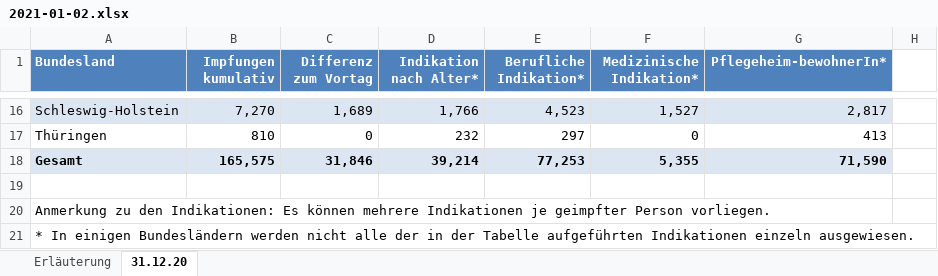
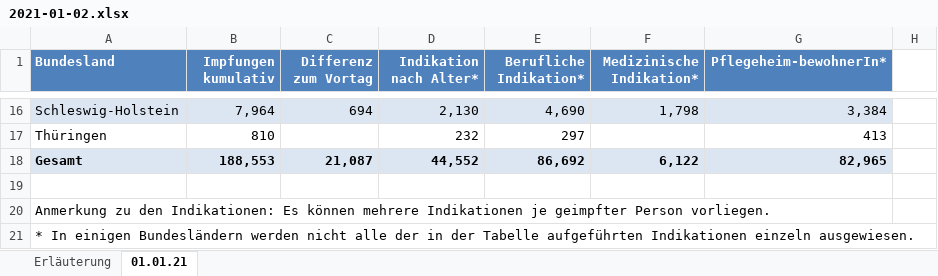
Before and after one commit to wiomoc/geimpft, an Excel workbook: 2021-01-02.xlsx, sheet 01.01.21, drawn as a sheet; only a part is shown, gaps mark what is left out; values as stored, in another font and other column widths than the file's, no borders; the diff covers the shown part only; the diff names each change by its address in the sheet, - before the commit and + after, or states it on an @@ line.

```diff
--- a/2021-01-02.xlsx (sheet 01.01.21)
+++ b/2021-01-02.xlsx (sheet 01.01.21)
-sheet tab: 31.12.20
+sheet tab: 01.01.21
-B16 (Impfungen kumulativ): 7,270
+B16 (Impfungen kumulativ): 7,964
-C16 (Differenz zum Vortag): 1,689
+C16 (Differenz zum Vortag): 694
-D16 (Indikation nach Alter*): 1,766
+D16 (Indikation nach Alter*): 2,130
-E16 (Berufliche Indikation*): 4,523
+E16 (Berufliche Indikation*): 4,690
-F16 (Medizinische Indikation*): 1,527
+F16 (Medizinische Indikation*): 1,798
-G16 (Pflegeheim-bewohnerIn*): 2,817
+G16 (Pflegeheim-bewohnerIn*): 3,384
-C17 (Differenz zum Vortag): 0
+C17 (Differenz zum Vortag): (empty)
-F17 (Medizinische Indikation*): 0
+F17 (Medizinische Indikation*): (empty)
-B18 (Impfungen kumulativ): 165,575
+B18 (Impfungen kumulativ): 188,553
-C18 (Differenz zum Vortag): 31,846
+C18 (Differenz zum Vortag): 21,087
-D18 (Indikation nach Alter*): 39,214
+D18 (Indikation nach Alter*): 44,552
-E18 (Berufliche Indikation*): 77,253
+E18 (Berufliche Indikation*): 86,692
-F18 (Medizinische Indikation*): 5,355
+F18 (Medizinische Indikation*): 6,122
-G18 (Pflegeheim-bewohnerIn*): 71,590
+G18 (Pflegeheim-bewohnerIn*): 82,965
```
Also changed, not shown: 60 edited cells elsewhere in this sheet, sheet Erläuterung, 1 other file.
